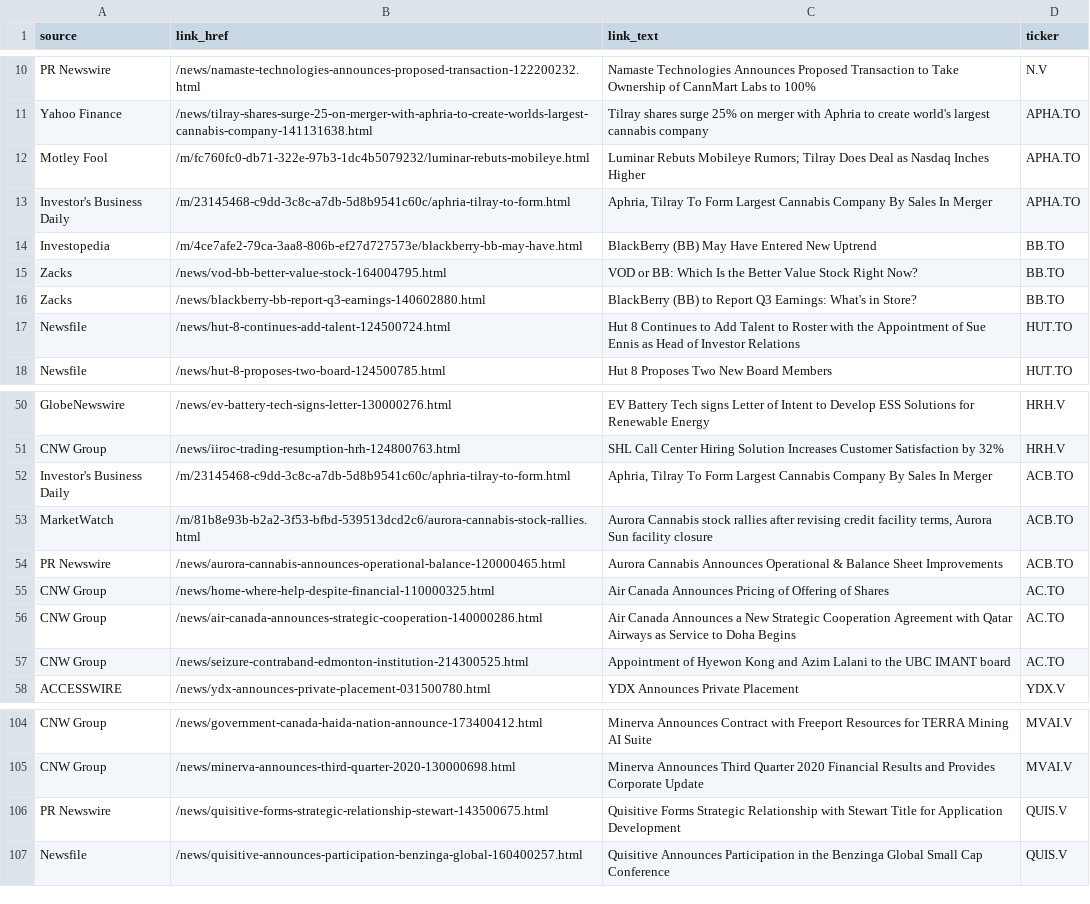
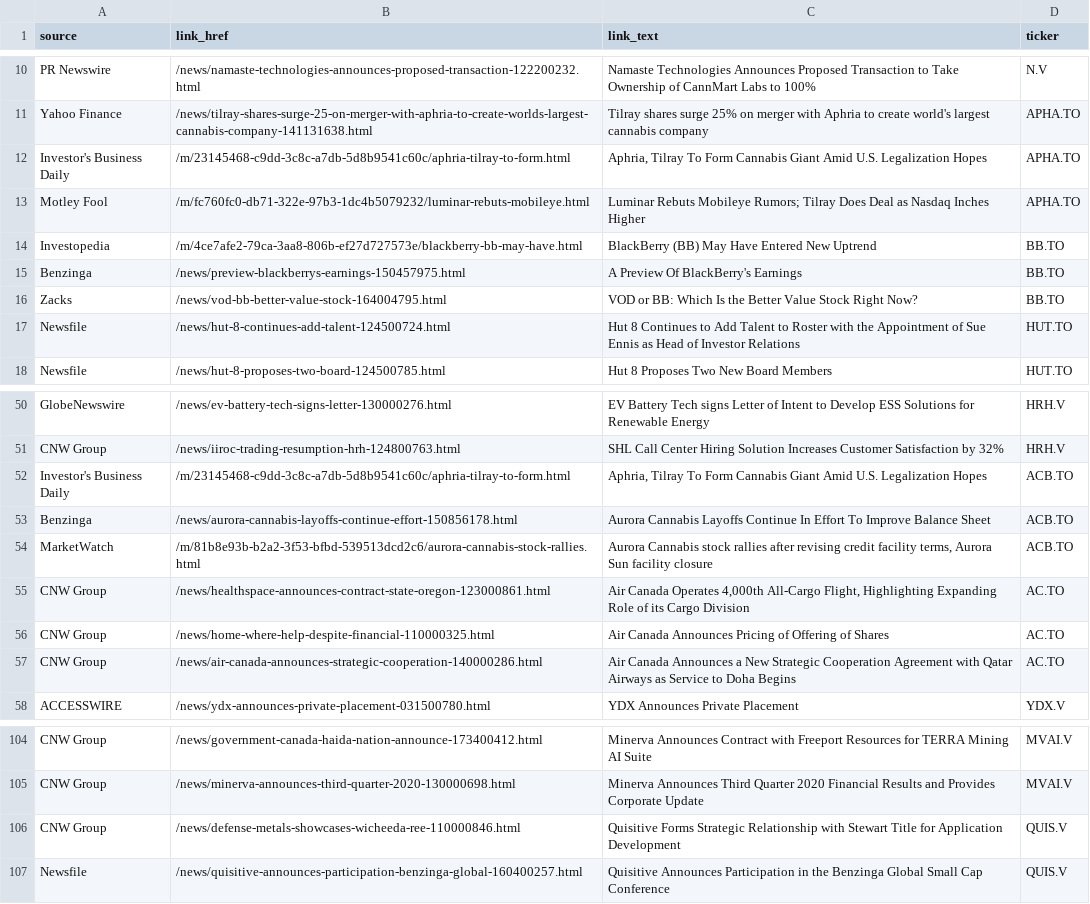
Before and after one commit to dli-invest/halts_and_news, a CSV file: news.csv, drawn as a sheet; only a part is shown, gaps mark what is left out.

```diff
--- a/news.csv
+++ b/news.csv
@@ -11,7 +11,7 @@ PR Newswire,/news/namaste-technologies-announces-proposed-transaction-122200232.
 Yahoo Finance,/news/tilray-shares-surge-25-on-merger-with-aphria-to-create-worlds-largest-cannabis-company-141131638.html,Tilray shares surge 25% on merger with Aphria to create world's largest cannabis company,APHA.TO
+Investor's Business Daily,/m/23145468-c9dd-3c8c-a7db-5d8b9541c60c/aphria-tilray-to-form.html,"Aphria, Tilray To Form Cannabis Giant Amid U.S. Legalization Hopes",APHA.TO
 Motley Fool,/m/fc760fc0-db71-322e-97b3-1dc4b5079232/luminar-rebuts-mobileye.html,Luminar Rebuts Mobileye Rumors; Tilray Does Deal as Nasdaq Inches Higher,APHA.TO
-Investor's Business Daily,/m/23145468-c9dd-3c8c-a7db-5d8b9541c60c/aphria-tilray-to-form.html,"Aphria, Tilray To Form Largest Cannabis Company By Sales In Merger",APHA.TO
 Investopedia,/m/4ce7afe2-79ca-3aa8-806b-ef27d727573e/blackberry-bb-may-have.html,BlackBerry (BB) May Have Entered New Uptrend,BB.TO
+Benzinga,/news/preview-blackberrys-earnings-150457975.html,A Preview Of BlackBerry's Earnings,BB.TO
 Zacks,/news/vod-bb-better-value-stock-164004795.html,VOD or BB: Which Is the Better Value Stock Right Now?,BB.TO
-Zacks,/news/blackberry-bb-report-q3-earnings-140602880.html,BlackBerry (BB) to Report Q3 Earnings: What's in Store?,BB.TO
 Newsfile,/news/hut-8-continues-add-talent-124500724.html,Hut 8 Continues to Add Talent to Roster with the Appointment of Sue Ennis as Head of Investor Relations,HUT.TO
@@ -51,8 +51,8 @@ GlobeNewswire,/news/ev-battery-tech-signs-letter-130000276.html,EV Battery Tech
 CNW Group,/news/iiroc-trading-resumption-hrh-124800763.html,SHL Call Center Hiring Solution Increases Customer Satisfaction by 32%,HRH.V
-Investor's Business Daily,/m/23145468-c9dd-3c8c-a7db-5d8b9541c60c/aphria-tilray-to-form.html,"Aphria, Tilray To Form Largest Cannabis Company By Sales In Merger",ACB.TO
+Investor's Business Daily,/m/23145468-c9dd-3c8c-a7db-5d8b9541c60c/aphria-tilray-to-form.html,"Aphria, Tilray To Form Cannabis Giant Amid U.S. Legalization Hopes",ACB.TO
+Benzinga,/news/aurora-cannabis-layoffs-continue-effort-150856178.html,Aurora Cannabis Layoffs Continue In Effort To Improve Balance Sheet,ACB.TO
 MarketWatch,/m/81b8e93b-b2a2-3f53-bfbd-539513dcd2c6/aurora-cannabis-stock-rallies.html,"Aurora Cannabis stock rallies after revising credit facility terms, Aurora Sun facility closure",ACB.TO
-PR Newswire,/news/aurora-cannabis-announces-operational-balance-120000465.html,Aurora Cannabis Announces Operational & Balance Sheet Improvements,ACB.TO
+CNW Group,/news/healthspace-announces-contract-state-oregon-123000861.html,"Air Canada Operates 4,000th All-Cargo Flight, Highlighting Expanding Role of its Cargo Division",AC.TO
 CNW Group,/news/home-where-help-despite-financial-110000325.html,Air Canada Announces Pricing of Offering of Shares,AC.TO
 CNW Group,/news/air-canada-announces-strategic-cooperation-140000286.html,Air Canada Announces a New Strategic Cooperation Agreement with Qatar Airways as Service to Doha Begins,AC.TO
-CNW Group,/news/seizure-contraband-edmonton-institution-214300525.html,Appointment of Hyewon Kong and Azim Lalani to the UBC IMANT board,AC.TO
 ACCESSWIRE,/news/ydx-announces-private-placement-031500780.html,YDX Announces Private Placement,YDX.V
@@ -105,3 +105,3 @@ CNW Group,/news/government-canada-haida-nation-announce-173400412.html,Minerva A
 CNW Group,/news/minerva-announces-third-quarter-2020-130000698.html,Minerva Announces Third Quarter 2020 Financial Results and Provides Corporate Update,MVAI.V
-PR Newswire,/news/quisitive-forms-strategic-relationship-stewart-143500675.html,Quisitive Forms Strategic Relationship with Stewart Title for Application Development,QUIS.V
+CNW Group,/news/defense-metals-showcases-wicheeda-ree-110000846.html,Quisitive Forms Strategic Relationship with Stewart Title for Application Development,QUIS.V
 Newsfile,/news/quisitive-announces-participation-benzinga-global-160400257.html,Quisitive Announces Participation in the Benzinga Global Small Cap Conference,QUIS.V
```
Also changed, not shown: halts.csv, 1 other file.
